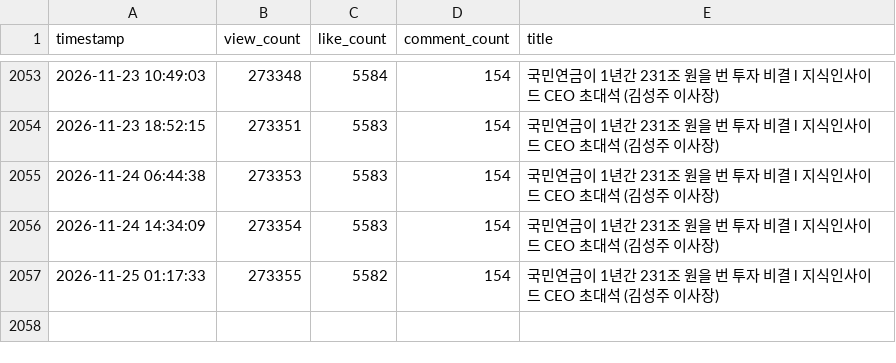
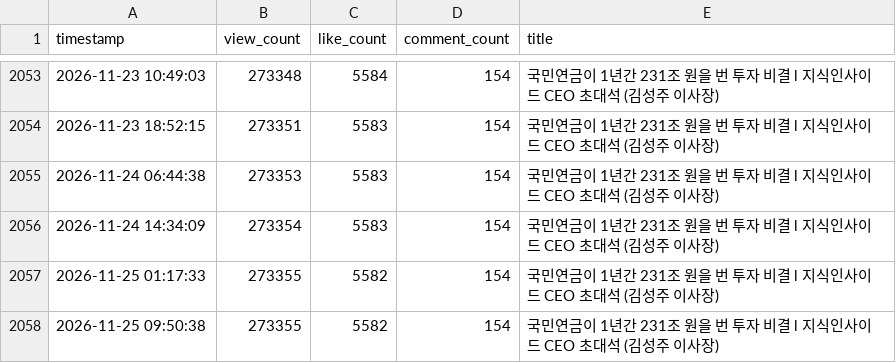
Before and after one commit to ttjkim/youtube-comment-monitoring, a CSV file: video_stats_20260527.csv, drawn as a sheet; only a part is shown, gaps mark what is left out; the diff names each change by its address in the sheet, - before the commit and + after, or states it on an @@ line.

```diff
--- a/video_stats_20260527.csv
+++ b/video_stats_20260527.csv
+row 2058: 2026-11-25 09:50:38 | 273355 | 5582 | 154 | 국민연금이 1년간 231조 원을 번 투자 비결 l 지식인사이드 CEO 초대석 (김성주 이사장)
```
Also changed, not shown: video_stats_20260214.csv, video_stats_20260423.csv, 1 other file.
